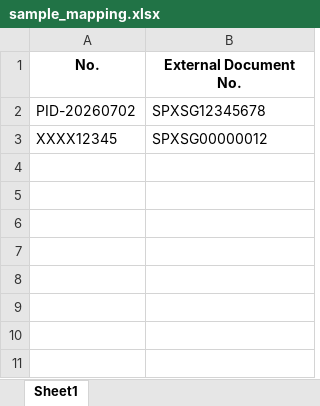
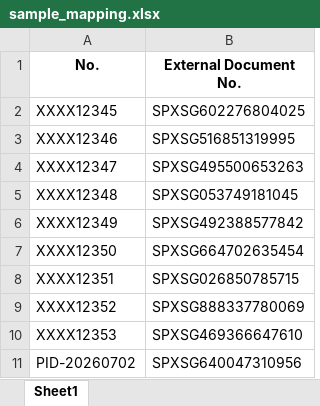
Before and after one commit to TerranceIV/PDF-label-split, an Excel workbook: sample_mapping.xlsx, sheet Sheet1, drawn as a sheet; values as stored, in another font and other column widths than the file's, no borders; removed rows and columns are numbered as before the commit, all else as after; the diff names each change by its address in the sheet, - before the commit and + after, or states it on an @@ line.

Commit message:
Add files via upload
update sample data

```diff
--- a/sample_mapping.xlsx (sheet Sheet1)
+++ b/sample_mapping.xlsx (sheet Sheet1)
+row 2: XXXX12345 | SPXSG602276804025
+row 3: XXXX12346 | SPXSG516851319995
+row 4: XXXX12347 | SPXSG495500653263
+row 5: XXXX12348 | SPXSG053749181045
+row 6: XXXX12349 | SPXSG492388577842
+row 7: XXXX12350 | SPXSG664702635454
+row 8: XXXX12351 | SPXSG026850785715
+row 9: XXXX12352 | SPXSG888337780069
+row 10: XXXX12353 | SPXSG469366647610
-B11 (External Document No.): SPXSG12345678
+B11 (External Document No.): SPXSG640047310956
-row 3: XXXX12345 | SPXSG00000012
```
